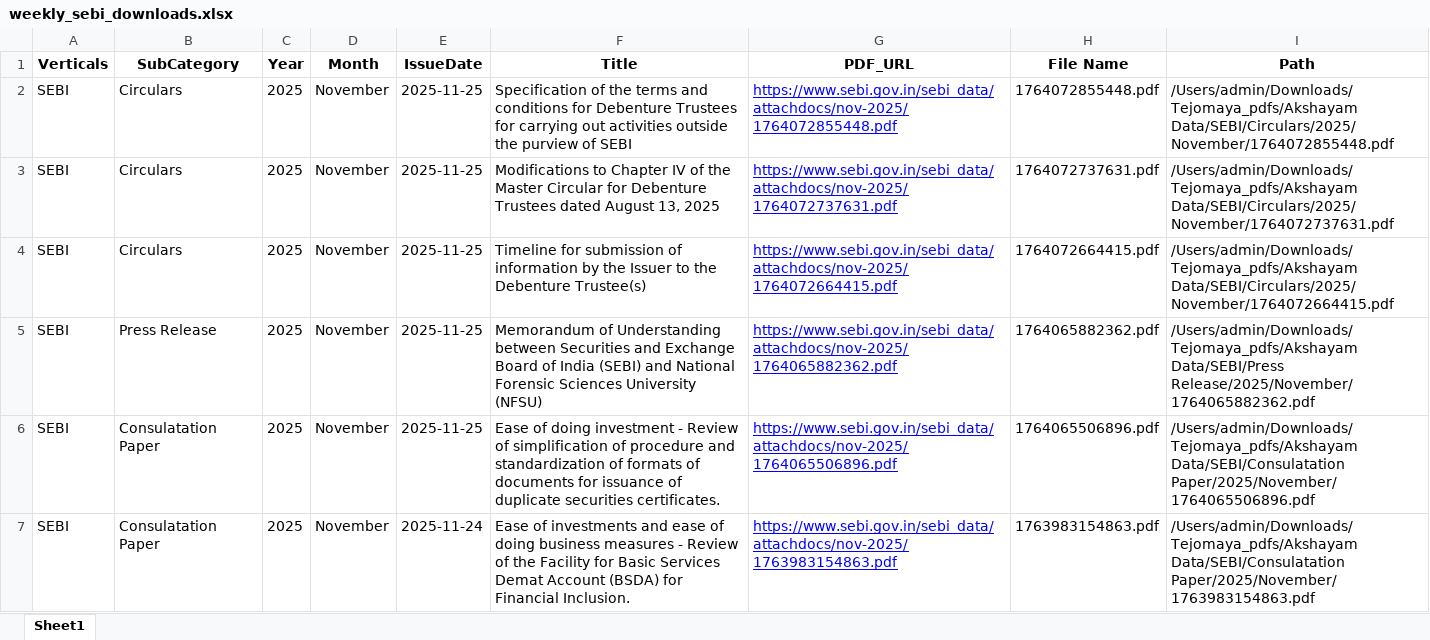
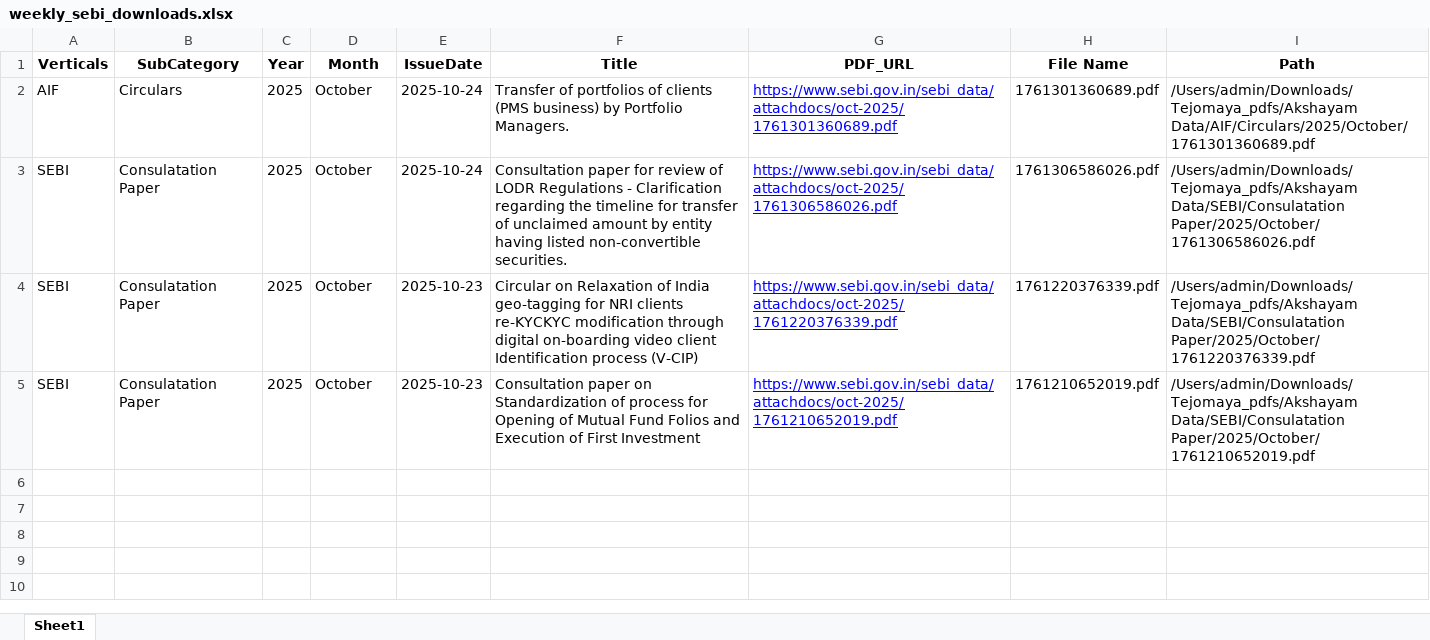
Before and after one commit to Indumatibv/Tejomaya_Akshayam, an Excel workbook: data/weekly_sebi_downloads.xlsx, sheet Sheet1, drawn as a sheet; values as stored, in another font and other column widths than the file's, no borders; removed rows and columns are numbered as before the commit, all else as after; the diff names each change by its address in the sheet, - before the commit and + after, or states it on an @@ line.

Commit message:
Categorised AIF from SEBI in searching agent

```diff
--- a/data/weekly_sebi_downloads.xlsx (sheet Sheet1)
+++ b/data/weekly_sebi_downloads.xlsx (sheet Sheet1)
-row 2: SEBI | Circulars | 2025 | November | 2025-11-25 | Specification of the terms and conditions for Debenture Trustees for carrying out activities outside the purview of SEBI | https://www.sebi.gov.in/sebi_data/attachdocs/nov-2025/1764072855448.pdf | 1764072855448.pdf | /Users/admin/Downloads/Tejomaya_pdfs/Akshayam Data/SEBI/Circulars/2025/November/1764072855448.pdf
-A2 (Verticals): SEBI
+A2 (Verticals): AIF
-D2 (Month): November
+D2 (Month): October
-E2 (IssueDate): 2025-11-25
+E2 (IssueDate): 2025-10-24
-F2 (Title): Modifications to Chapter IV of the Master Circular for Debenture Trustees dated August 13, 2025
+F2 (Title): Transfer of portfolios of clients (PMS business) by Portfolio Managers.
-G2 (PDF_URL): https://www.sebi.gov.in/sebi_data/attachdocs/nov-2025/1764072737631.pdf
+G2 (PDF_URL): https://www.sebi.gov.in/sebi_data/attachdocs/oct-2025/1761301360689.pdf
-H2 (File Name): 1764072737631.pdf
+H2 (File Name): 1761301360689.pdf
-I2 (Path): /Users/admin/Downloads/Tejomaya_pdfs/Akshayam Data/SEBI/Circulars/2025/November/1764072737631.pdf
+I2 (Path): /Users/admin/Downloads/Tejomaya_pdfs/Akshayam Data/AIF/Circulars/2025/October/1761301360689.pdf
-row 4: SEBI | Circulars | 2025 | November | 2025-11-25 | Timeline for submission of information by the Issuer to the Debenture Trustee(s) | https://www.sebi.gov.in/sebi_data/attachdocs/nov-2025/1764072664415.pdf | 1764072664415.pdf | /Users/admin/Downloads/Tejomaya_pdfs/Akshayam Data/SEBI/Circulars/2025/November/1764072664415.pdf
-B3 (SubCategory): Press Release
+B3 (SubCategory): Consulatation Paper
-D3:D5 (Month): November
+D3:D5 (Month): October
-E3 (IssueDate): 2025-11-25
+E3 (IssueDate): 2025-10-24
-F3 (Title): Memorandum of Understanding between Securities and Exchange Board of India (SEBI) and National Forensic Sciences University (NFSU)
+F3 (Title): Consultation paper for review of LODR Regulations - Clarification regarding the timeline for transfer of unclaimed amount by entity having listed non-convertible securities.
-G3 (PDF_URL): https://www.sebi.gov.in/sebi_data/attachdocs/nov-2025/1764065882362.pdf
+G3 (PDF_URL): https://www.sebi.gov.in/sebi_data/attachdocs/oct-2025/1761306586026.pdf
-H3 (File Name): 1764065882362.pdf
+H3 (File Name): 1761306586026.pdf
-I3 (Path): /Users/admin/Downloads/Tejomaya_pdfs/Akshayam Data/SEBI/Press Release/2025/November/1764065882362.pdf
+I3 (Path): /Users/admin/Downloads/Tejomaya_pdfs/Akshayam Data/SEBI/Consulatation Paper/2025/October/1761306586026.pdf
-E4 (IssueDate): 2025-11-25
+E4 (IssueDate): 2025-10-23
-F4 (Title): Ease of doing investment - Review of simplification of procedure and standardization of formats of documents for issuance of duplicate securities certificates.
+F4 (Title): Circular on Relaxation of India geo-tagging for NRI clients re-KYCKYC modification through digital on-boarding video client Identification process (V-CIP)
-G4 (PDF_URL): https://www.sebi.gov.in/sebi_data/attachdocs/nov-2025/1764065506896.pdf
+G4 (PDF_URL): https://www.sebi.gov.in/sebi_data/attachdocs/oct-2025/1761220376339.pdf
-H4 (File Name): 1764065506896.pdf
+H4 (File Name): 1761220376339.pdf
-I4 (Path): /Users/admin/Downloads/Tejomaya_pdfs/Akshayam Data/SEBI/Consulatation Paper/2025/November/1764065506896.pdf
+I4 (Path): /Users/admin/Downloads/Tejomaya_pdfs/Akshayam Data/SEBI/Consulatation Paper/2025/October/1761220376339.pdf
-E5 (IssueDate): 2025-11-24
+E5 (IssueDate): 2025-10-23
-F5 (Title): Ease of investments and ease of doing business measures - Review of the Facility for Basic Services Demat Account (BSDA) for Financial Inclusion.
+F5 (Title): Consultation paper on Standardization of process for Opening of Mutual Fund Folios and Execution of First Investment
-G5 (PDF_URL): https://www.sebi.gov.in/sebi_data/attachdocs/nov-2025/1763983154863.pdf
+G5 (PDF_URL): https://www.sebi.gov.in/sebi_data/attachdocs/oct-2025/1761210652019.pdf
-H5 (File Name): 1763983154863.pdf
+H5 (File Name): 1761210652019.pdf
-I5 (Path): /Users/admin/Downloads/Tejomaya_pdfs/Akshayam Data/SEBI/Consulatation Paper/2025/November/1763983154863.pdf
+I5 (Path): /Users/admin/Downloads/Tejomaya_pdfs/Akshayam Data/SEBI/Consulatation Paper/2025/October/1761210652019.pdf
```
Also changed, not shown: 2 other files.
